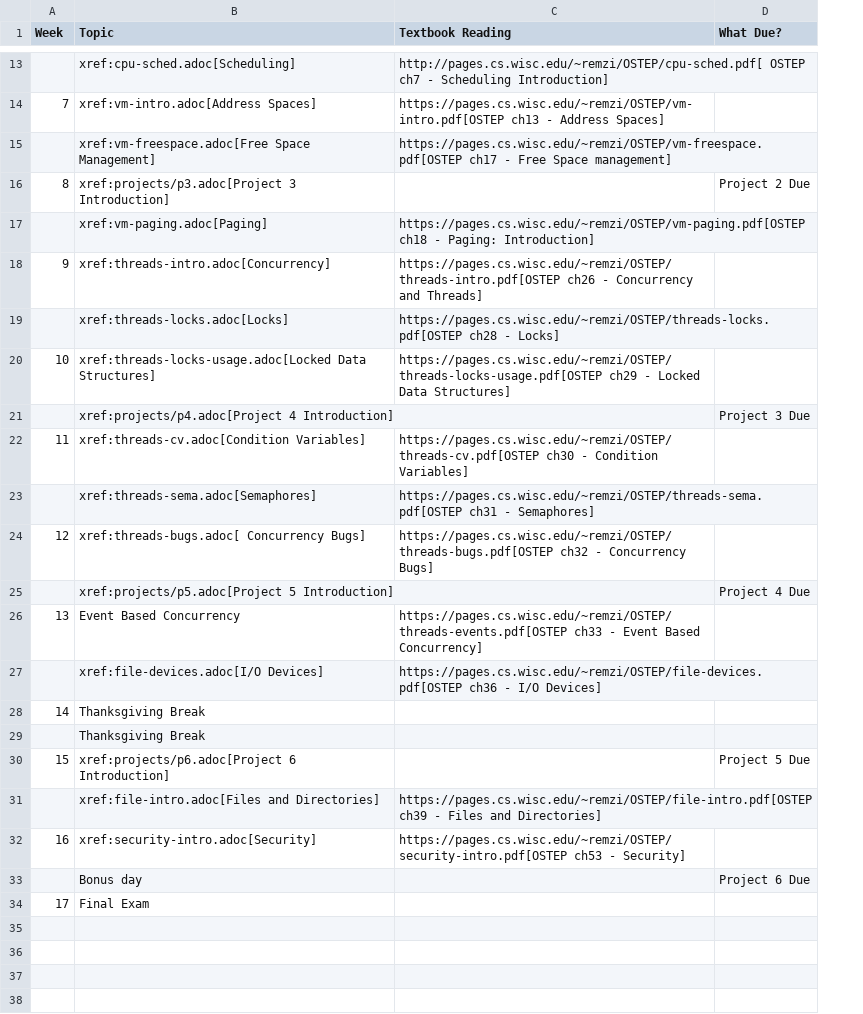
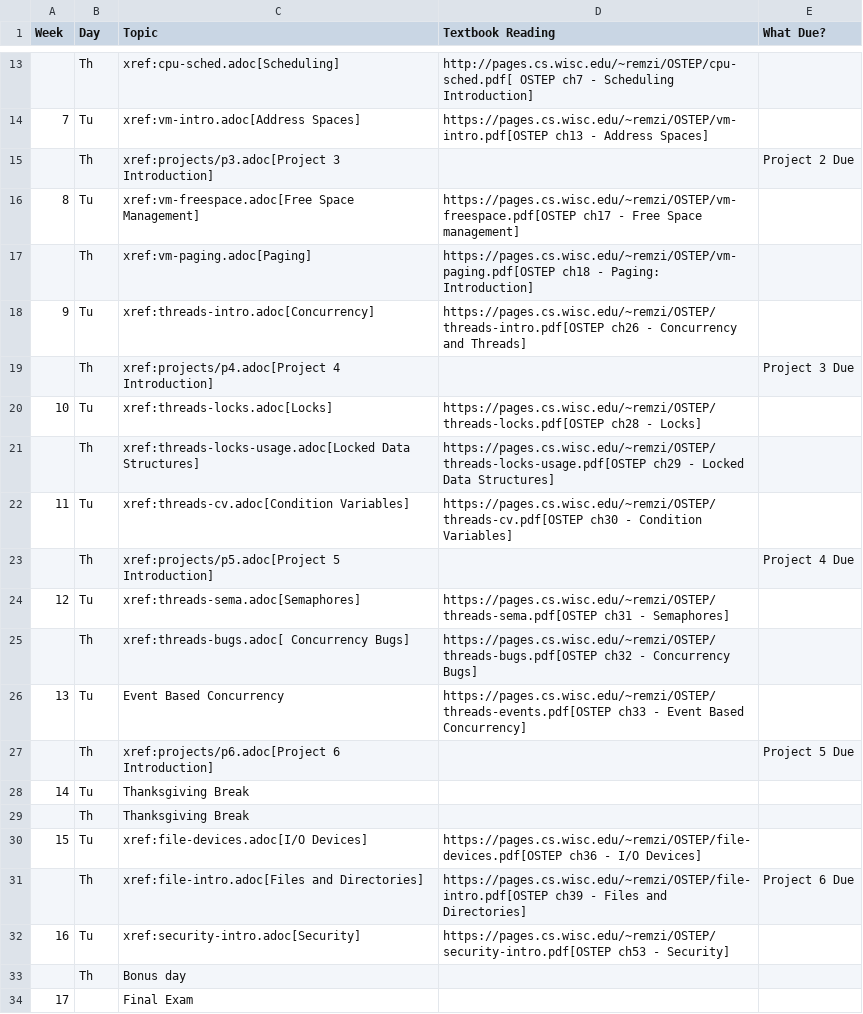
Before and after one commit to shanep/shanep.github.io, a CSV file: src/cs452/schedule.csv, drawn as a sheet; only a part is shown, gaps mark what is left out; removed rows and columns are numbered as before the commit, all else as after; the diff names each change by its address in the sheet, - before the commit and + after, or states it on an @@ line.

```diff
--- a/src/cs452/schedule.csv
+++ b/src/cs452/schedule.csv
+column B (Day), rows 13-15: Th | Tu | Th; rows 17-19: Th | Tu | Th; rows 22-23: Tu | Th; row 26: Tu; rows 28-29: Tu | Th; rows 31-33: Th | Tu | Th
-row 15:  | xref:vm-freespace.adoc[Free Space Management] | https://pages.cs.wisc.edu/~remzi/OSTEP/vm-freespace.pdf[OSTEP ch17 - Free Space management]
-A15 (Week): 8
+A15 (Week): (empty)
+row 16: 8 | Tu | xref:vm-freespace.adoc[Free Space Management] | https://pages.cs.wisc.edu/~remzi/OSTEP/vm-freespace.pdf[OSTEP ch17 - Free Space management]
-row 19:  | xref:threads-locks.adoc[Locks] | https://pages.cs.wisc.edu/~remzi/OSTEP/threads-locks.pdf[OSTEP ch28 - Locks]
-row 20: 10 | xref:threads-locks-usage.adoc[Locked Data Structures] | https://pages.cs.wisc.edu/~remzi/OSTEP/threads-locks-usage.pdf[OSTEP ch29 - Locked Data Structures]
+row 20: 10 | Tu | xref:threads-locks.adoc[Locks] | https://pages.cs.wisc.edu/~remzi/OSTEP/threads-locks.pdf[OSTEP ch28 - Locks]
+row 21:  | Th | xref:threads-locks-usage.adoc[Locked Data Structures] | https://pages.cs.wisc.edu/~remzi/OSTEP/threads-locks-usage.pdf[OSTEP ch29 - Locked Data Structures]
-row 23:  | xref:threads-sema.adoc[Semaphores] | https://pages.cs.wisc.edu/~remzi/OSTEP/threads-sema.pdf[OSTEP ch31 - Semaphores]
-row 24: 12 | xref:threads-bugs.adoc[ Concurrency Bugs] | https://pages.cs.wisc.edu/~remzi/OSTEP/threads-bugs.pdf[OSTEP ch32 - Concurrency Bugs]
+row 24: 12 | Tu | xref:threads-sema.adoc[Semaphores] | https://pages.cs.wisc.edu/~remzi/OSTEP/threads-sema.pdf[OSTEP ch31 - Semaphores]
+row 25:  | Th | xref:threads-bugs.adoc[ Concurrency Bugs] | https://pages.cs.wisc.edu/~remzi/OSTEP/threads-bugs.pdf[OSTEP ch32 - Concurrency Bugs]
-row 27:  | xref:file-devices.adoc[I/O Devices] | https://pages.cs.wisc.edu/~remzi/OSTEP/file-devices.pdf[OSTEP ch36 - I/O Devices]
+row 27:  | Th | xref:projects/p6.adoc[Project 6 Introduction] |  | Project 5 Due
-row 30: 15 | xref:projects/p6.adoc[Project 6 Introduction] |  | Project 5 Due
+row 30: 15 | Tu | xref:file-devices.adoc[I/O Devices] | https://pages.cs.wisc.edu/~remzi/OSTEP/file-devices.pdf[OSTEP ch36 - I/O Devices]
-E31 (What Due?): (empty)
+E31 (What Due?): Project 6 Due
-E33 (What Due?): Project 6 Due
+E33 (What Due?): (empty)
```
Also changed, not shown: src/cs452/learning-objectives.csv, 4 other files.
